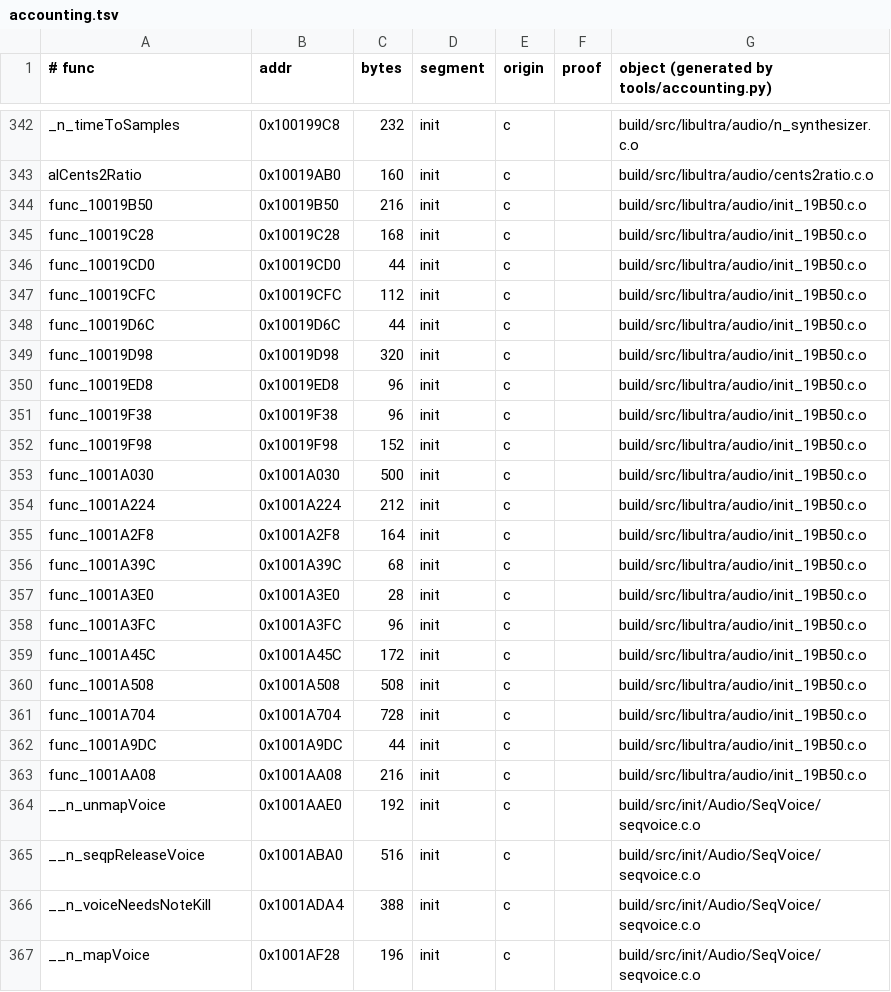
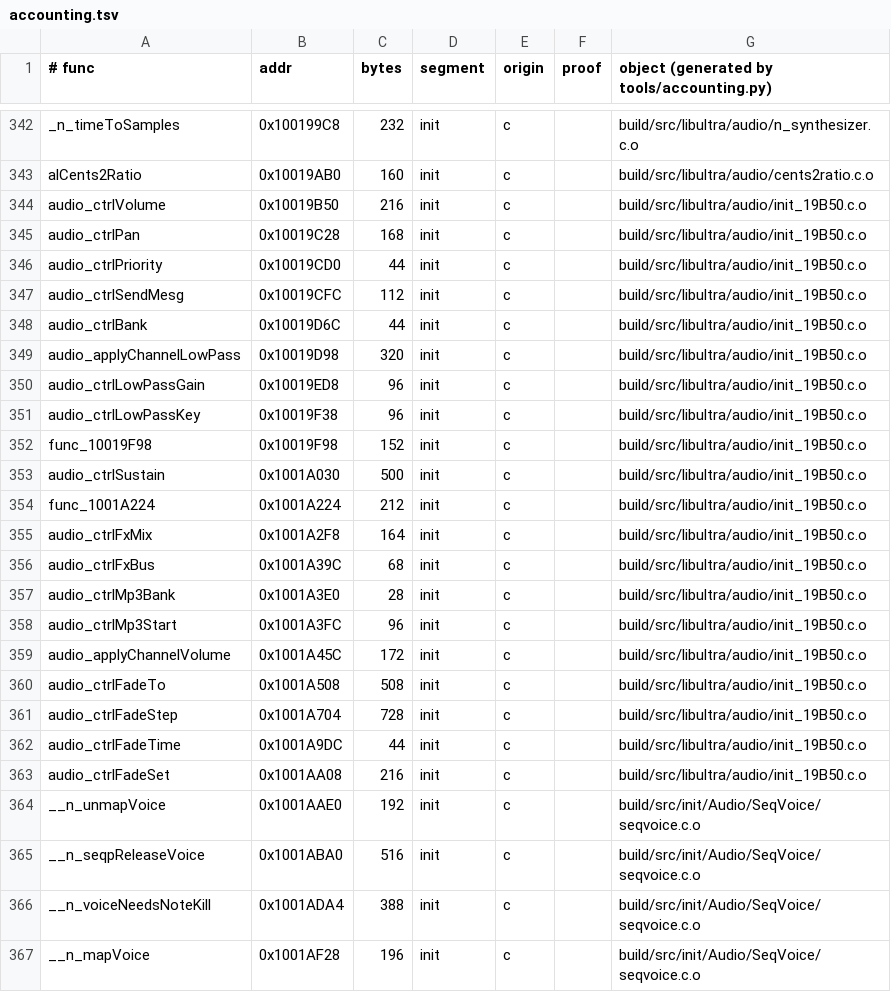
Before and after one commit to sholdee/conker-decomp, a TSV file: tools/accounting.tsv, drawn as a sheet; only a part is shown, gaps mark what is left out.

```diff
--- a/tools/accounting.tsv
+++ b/tools/accounting.tsv
@@ -343,22 +343,22 @@ _n_timeToSamples	0x100199C8	232	init	c		build/src/libultra/audio/n_synthesizer.c
 alCents2Ratio	0x10019AB0	160	init	c		build/src/libultra/audio/cents2ratio.c.o
-func_10019B50	0x10019B50	216	init	c		build/src/libultra/audio/init_19B50.c.o
-func_10019C28	0x10019C28	168	init	c		build/src/libultra/audio/init_19B50.c.o
-func_10019CD0	0x10019CD0	44	init	c		build/src/libultra/audio/init_19B50.c.o
-func_10019CFC	0x10019CFC	112	init	c		build/src/libultra/audio/init_19B50.c.o
-func_10019D6C	0x10019D6C	44	init	c		build/src/libultra/audio/init_19B50.c.o
-func_10019D98	0x10019D98	320	init	c		build/src/libultra/audio/init_19B50.c.o
-func_10019ED8	0x10019ED8	96	init	c		build/src/libultra/audio/init_19B50.c.o
-func_10019F38	0x10019F38	96	init	c		build/src/libultra/audio/init_19B50.c.o
+audio_ctrlVolume	0x10019B50	216	init	c		build/src/libultra/audio/init_19B50.c.o
+audio_ctrlPan	0x10019C28	168	init	c		build/src/libultra/audio/init_19B50.c.o
+audio_ctrlPriority	0x10019CD0	44	init	c		build/src/libultra/audio/init_19B50.c.o
+audio_ctrlSendMesg	0x10019CFC	112	init	c		build/src/libultra/audio/init_19B50.c.o
+audio_ctrlBank	0x10019D6C	44	init	c		build/src/libultra/audio/init_19B50.c.o
+audio_applyChannelLowPass	0x10019D98	320	init	c		build/src/libultra/audio/init_19B50.c.o
+audio_ctrlLowPassGain	0x10019ED8	96	init	c		build/src/libultra/audio/init_19B50.c.o
+audio_ctrlLowPassKey	0x10019F38	96	init	c		build/src/libultra/audio/init_19B50.c.o
 func_10019F98	0x10019F98	152	init	c		build/src/libultra/audio/init_19B50.c.o
-func_1001A030	0x1001A030	500	init	c		build/src/libultra/audio/init_19B50.c.o
+audio_ctrlSustain	0x1001A030	500	init	c		build/src/libultra/audio/init_19B50.c.o
 func_1001A224	0x1001A224	212	init	c		build/src/libultra/audio/init_19B50.c.o
-func_1001A2F8	0x1001A2F8	164	init	c		build/src/libultra/audio/init_19B50.c.o
-func_1001A39C	0x1001A39C	68	init	c		build/src/libultra/audio/init_19B50.c.o
-func_1001A3E0	0x1001A3E0	28	init	c		build/src/libultra/audio/init_19B50.c.o
-func_1001A3FC	0x1001A3FC	96	init	c		build/src/libultra/audio/init_19B50.c.o
-func_1001A45C	0x1001A45C	172	init	c		build/src/libultra/audio/init_19B50.c.o
-func_1001A508	0x1001A508	508	init	c		build/src/libultra/audio/init_19B50.c.o
-func_1001A704	0x1001A704	728	init	c		build/src/libultra/audio/init_19B50.c.o
-func_1001A9DC	0x1001A9DC	44	init	c		build/src/libultra/audio/init_19B50.c.o
-func_1001AA08	0x1001AA08	216	init	c		build/src/libultra/audio/init_19B50.c.o
+audio_ctrlFxMix	0x1001A2F8	164	init	c		build/src/libultra/audio/init_19B50.c.o
+audio_ctrlFxBus	0x1001A39C	68	init	c		build/src/libultra/audio/init_19B50.c.o
+audio_ctrlMp3Bank	0x1001A3E0	28	init	c		build/src/libultra/audio/init_19B50.c.o
+audio_ctrlMp3Start	0x1001A3FC	96	init	c		build/src/libultra/audio/init_19B50.c.o
+audio_applyChannelVolume	0x1001A45C	172	init	c		build/src/libultra/audio/init_19B50.c.o
+audio_ctrlFadeTo	0x1001A508	508	init	c		build/src/libultra/audio/init_19B50.c.o
+audio_ctrlFadeStep	0x1001A704	728	init	c		build/src/libultra/audio/init_19B50.c.o
+audio_ctrlFadeTime	0x1001A9DC	44	init	c		build/src/libultra/audio/init_19B50.c.o
+audio_ctrlFadeSet	0x1001AA08	216	init	c		build/src/libultra/audio/init_19B50.c.o
 __n_unmapVoice	0x1001AAE0	192	init	c		build/src/init/Audio/SeqVoice/seqvoice.c.o
```
Also changed, not shown: 5 other files.
